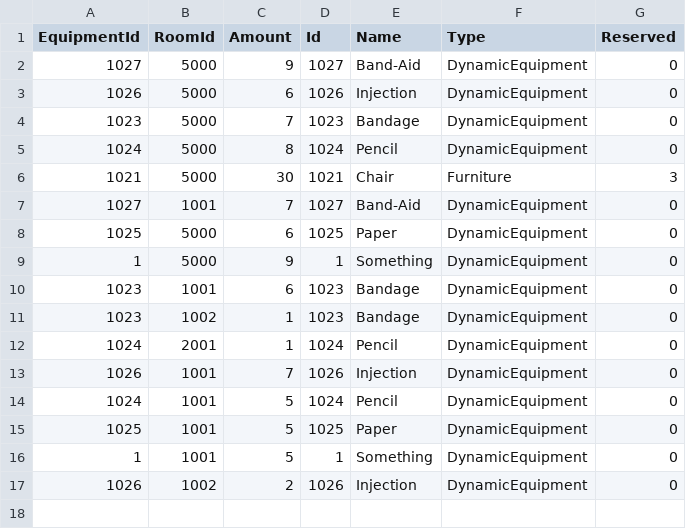
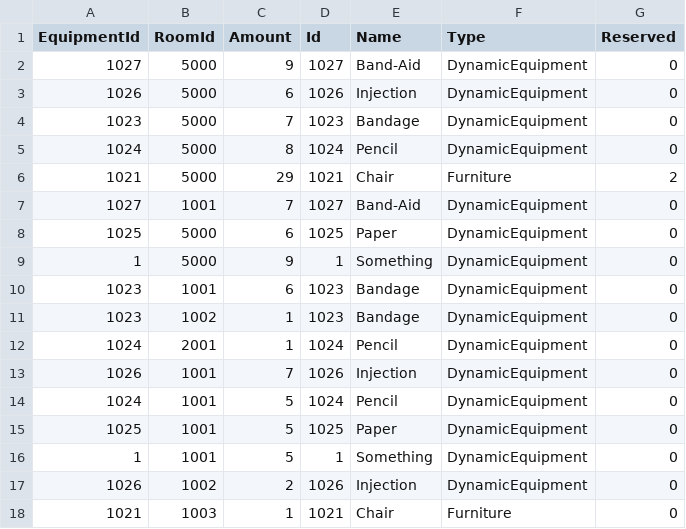
Before and after one commit to BulatovicBalsa/sims-project, a CSV file: Hospital/Data/equipmentItems.csv, drawn as a sheet.

```diff
--- a/Hospital/Data/equipmentItems.csv
+++ b/Hospital/Data/equipmentItems.csv
@@ -5,3 +5,3 @@ EquipmentId,RoomId,Amount,Id,Name,Type,Reserved
 1024,5000,8,1024,Pencil,DynamicEquipment,0
-1021,5000,30,1021,Chair,Furniture,3
+1021,5000,29,1021,Chair,Furniture,2
 1027,1001,7,1027,Band-Aid,DynamicEquipment,0
@@ -17 +17,2 @@ EquipmentId,RoomId,Amount,Id,Name,Type,Reserved
 1026,1002,2,1026,Injection,DynamicEquipment,0
+1021,1003,1,1021,Chair,Furniture,0
```
Also changed, not shown: Hospital/Data/examination.csv, Hospital/Data/patients.csv, 2 other files.
